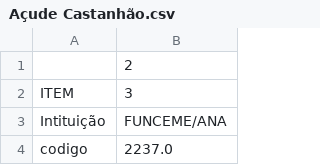
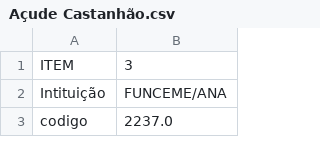
Before and after one commit to RafaelaSG/test_database, a CSV file: Açude Castanhão.csv, drawn as a sheet; only a part is shown.

Commit message:
Update Açude Castanhão.csv

```diff
--- a/Açude Castanhão.csv
+++ b/Açude Castanhão.csv
@@ -1,2 +1 @@
-;2
 ITEM;3
```
